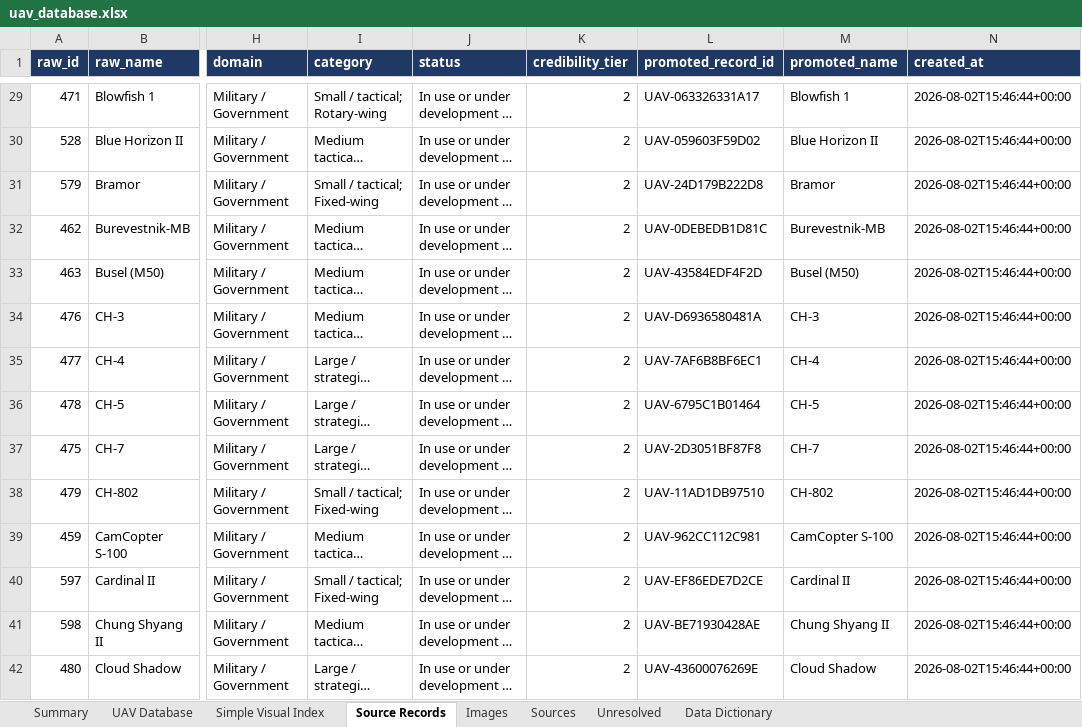
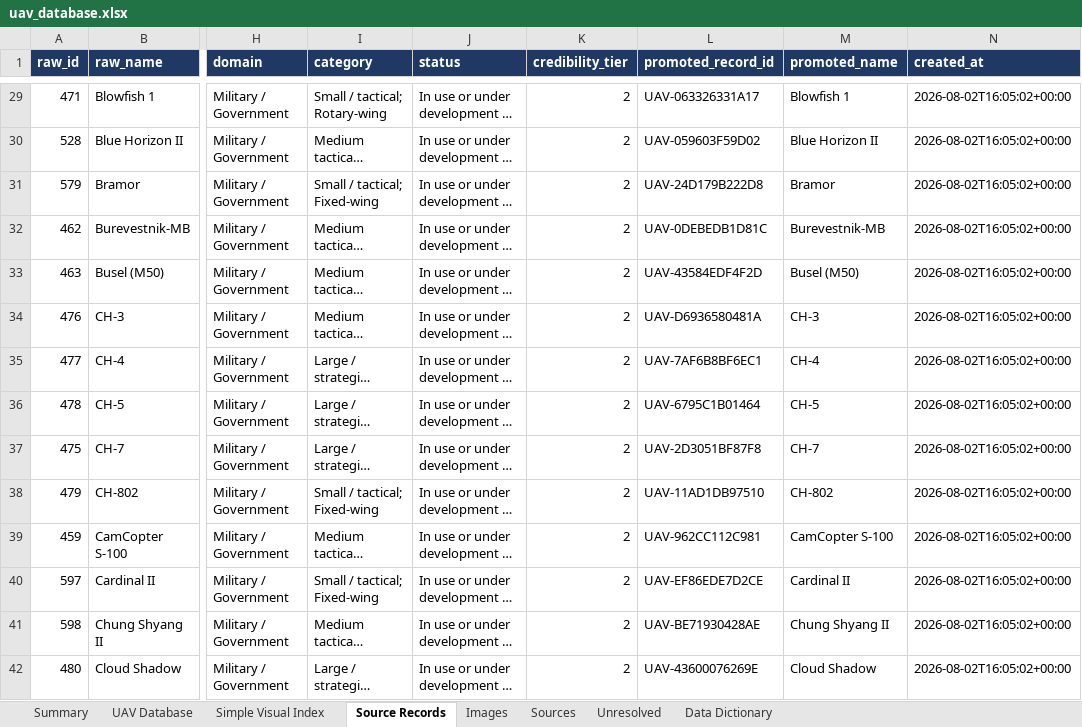
Before and after one commit to arjunjayadev2000-commits/global-uav-atlas, an Excel workbook: output/uav_database.xlsx, sheet Source Records, drawn as a sheet; only a part is shown, gaps mark what is left out; long unchanged cells end in …; values as stored, in another font and other column widths than the file's, no borders; the diff covers the shown part only; the diff names each change by its address in the sheet, - before the commit and + after, or states it on an @@ line.

```diff
--- a/output/uav_database.xlsx (sheet Source Records)
+++ b/output/uav_database.xlsx (sheet Source Records)
-N29:N42 (created_at): 2026-08-02T15:46:44+00:00
+N29:N42 (created_at): 2026-08-02T16:05:02+00:00
```
Also changed, not shown: 1404 edited cells elsewhere in this sheet, sheet UAV Database, sheet Unresolved, sheet Sources, sheet Summary, sheet Simple Visual Index, 51 other files.
